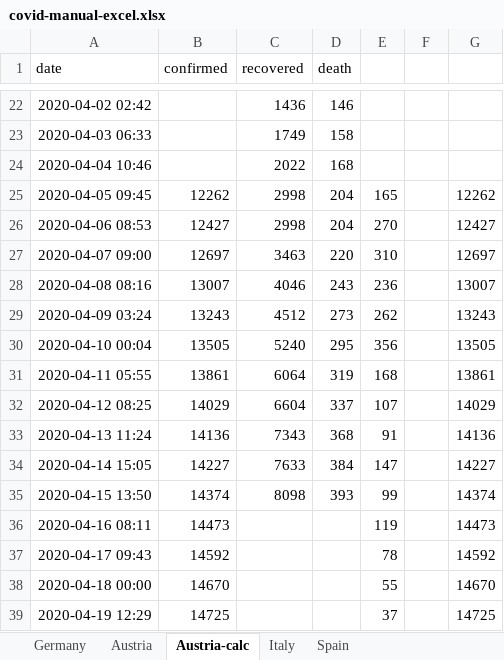
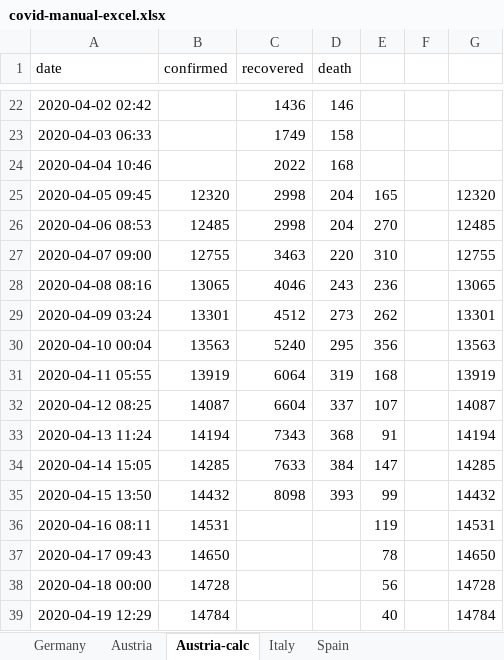
Before and after one commit to cs224/covid-19-data-analysis, an Excel workbook: covid-manual-excel.xlsx, sheet Austria-calc, drawn as a sheet; only a part is shown, gaps mark what is left out; values as stored, in another font and other column widths than the file's, no borders; the diff covers the shown part only; the diff names each change by its address in the sheet, - before the commit and + after, or states it on an @@ line.

```diff
--- a/covid-manual-excel.xlsx (sheet Austria-calc)
+++ b/covid-manual-excel.xlsx (sheet Austria-calc)
-B25 (confirmed): 12262
+B25 (confirmed): 12320
-G25: 12262
+G25: 12320
-B26 (confirmed): 12427
+B26 (confirmed): 12485
-G26: 12427
+G26: 12485
-B27 (confirmed): 12697
+B27 (confirmed): 12755
-G27: 12697
+G27: 12755
-B28 (confirmed): 13007
+B28 (confirmed): 13065
-G28: 13007
+G28: 13065
-B29 (confirmed): 13243
+B29 (confirmed): 13301
-G29: 13243
+G29: 13301
-B30 (confirmed): 13505
+B30 (confirmed): 13563
-G30: 13505
+G30: 13563
-B31 (confirmed): 13861
+B31 (confirmed): 13919
-G31: 13861
+G31: 13919
-B32 (confirmed): 14029
+B32 (confirmed): 14087
-G32: 14029
+G32: 14087
-B33 (confirmed): 14136
+B33 (confirmed): 14194
-G33: 14136
+G33: 14194
-B34 (confirmed): 14227
+B34 (confirmed): 14285
-G34: 14227
+G34: 14285
-B35 (confirmed): 14374
+B35 (confirmed): 14432
-G35: 14374
+G35: 14432
-B36 (confirmed): 14473
+B36 (confirmed): 14531
-G36: 14473
+G36: 14531
-B37 (confirmed): 14592
+B37 (confirmed): 14650
-G37: 14592
+G37: 14650
-B38 (confirmed): 14670
+B38 (confirmed): 14728
-E38: 55
+E38: 56
-G38: 14670
+G38: 14728
-B39 (confirmed): 14725
+B39 (confirmed): 14784
-E39: 37
+E39: 40
-G39: 14725
+G39: 14784
```
Also changed, not shown: 3 added rows and 6 edited cells elsewhere in this sheet, sheet Austria, sheet Germany, 2 other files.
